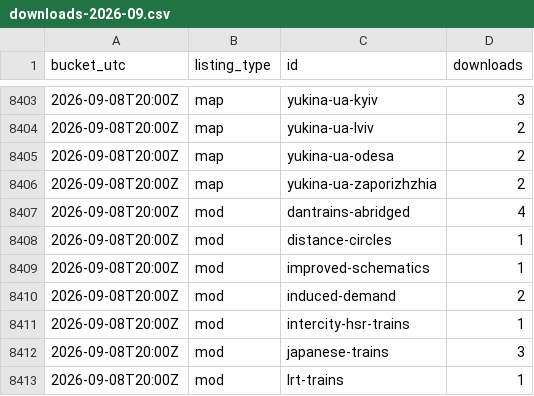
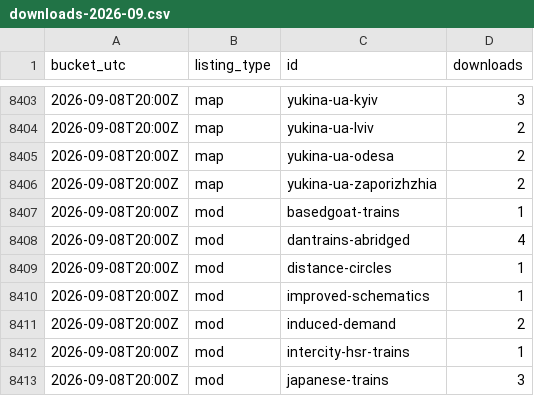
Before and after one commit to Subway-Builder-Modded/The-Railyard, a CSV file: analytics/hourly/downloads-2026-09.csv, drawn as a sheet; only a part is shown, gaps mark what is left out; the shorter side is filled out with more unchanged rows.

```diff
--- a/analytics/hourly/downloads-2026-09.csv
+++ b/analytics/hourly/downloads-2026-09.csv
@@ -8406,2 +8406,3 @@ bucket_utc,listing_type,id,downloads
 2026-09-08T20:00Z,map,yukina-ua-zaporizhzhia,2
+2026-09-08T20:00Z,mod,basedgoat-trains,1
 2026-09-08T20:00Z,mod,dantrains-abridged,4
```
Also changed, not shown: analytics/hourly/downloads.csv, 7 other files.
